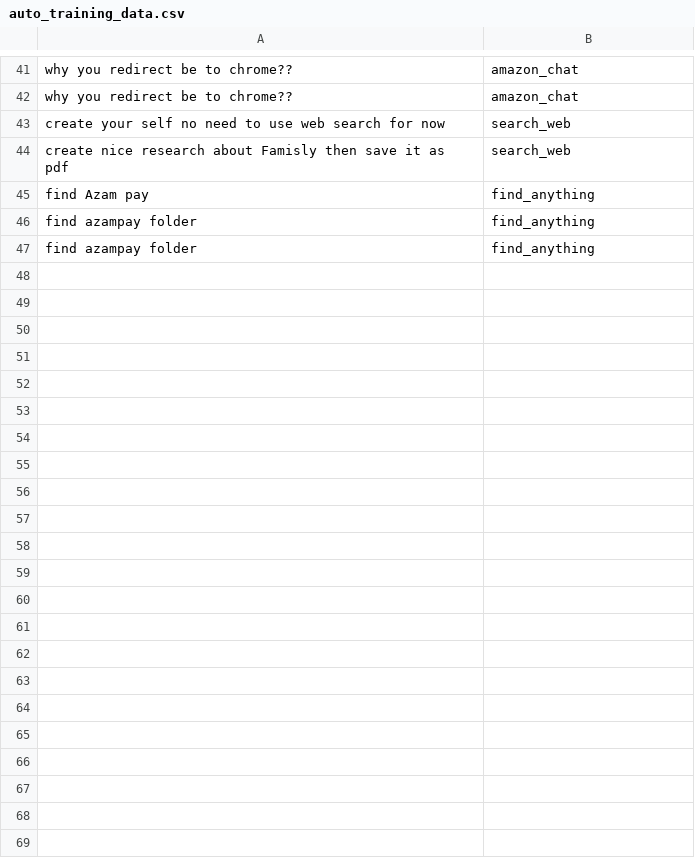
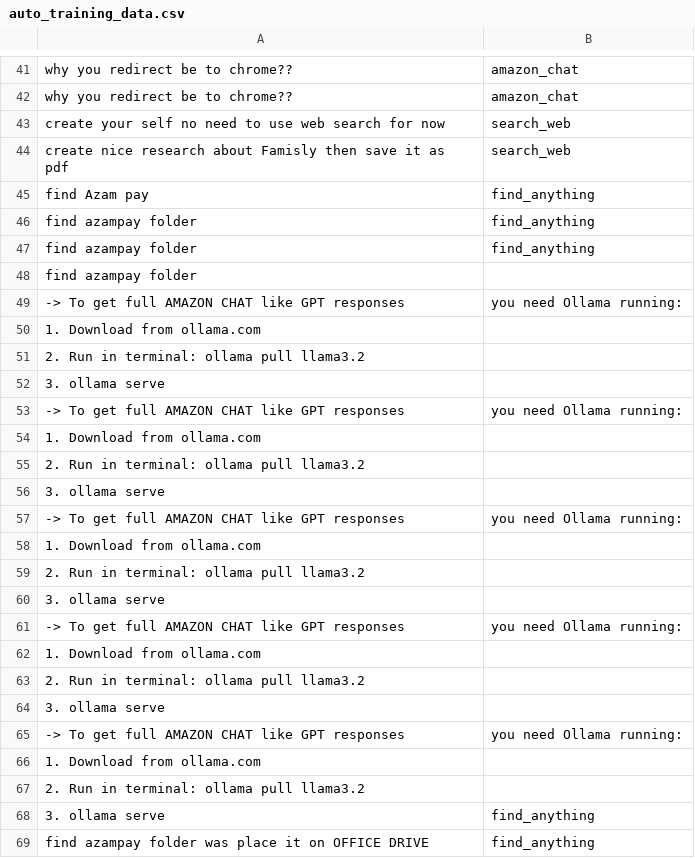
Before and after one commit to SHR-ORGANIZATION/MR_BRAIN, a CSV file: learning/auto_training_data.csv, drawn as a sheet; only a part is shown, gaps mark what is left out.

```diff
--- a/learning/auto_training_data.csv
+++ b/learning/auto_training_data.csv
@@ -47 +47,23 @@ find azampay folder,find_anything
 find azampay folder,find_anything
+find azampay folder
+-> To get full AMAZON CHAT like GPT responses, you need Ollama running:
+     1. Download from ollama.com
+    2. Run in terminal: ollama pull llama3.2
+    3. ollama serve
+-> To get full AMAZON CHAT like GPT responses, you need Ollama running:
+     1. Download from ollama.com
+    2. Run in terminal: ollama pull llama3.2
+    3. ollama serve
+-> To get full AMAZON CHAT like GPT responses, you need Ollama running:
+     1. Download from ollama.com
+    2. Run in terminal: ollama pull llama3.2
+    3. ollama serve
+-> To get full AMAZON CHAT like GPT responses, you need Ollama running:
+     1. Download from ollama.com
+    2. Run in terminal: ollama pull llama3.2
+    3. ollama serve
+-> To get full AMAZON CHAT like GPT responses, you need Ollama running:
+     1. Download from ollama.com
+    2. Run in terminal: ollama pull llama3.2
+    3. ollama serve,find_anything
+find azampay folder was place it on OFFICE DRIVE,find_anything
```
Also changed, not shown: 1 other file.
